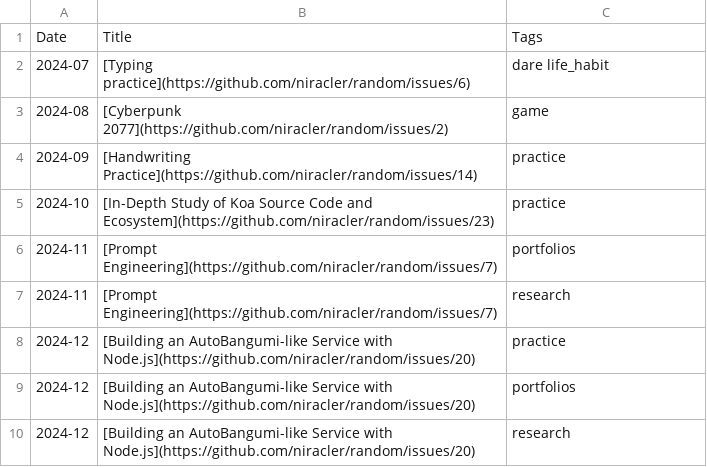
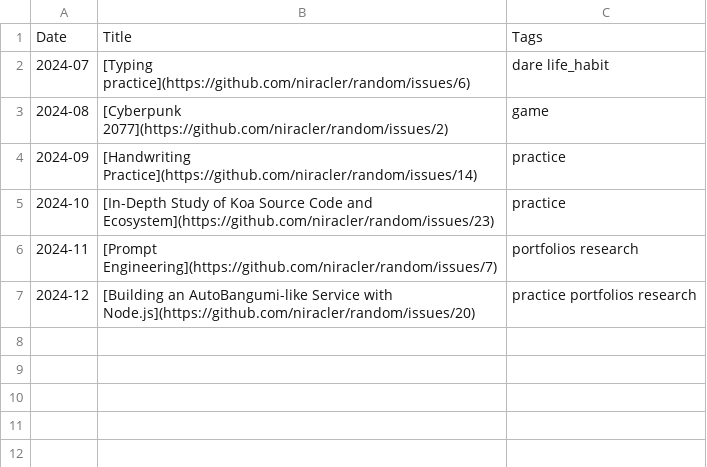
Before and after one commit to niracler/random, a CSV file: table.csv, drawn as a sheet.

Commit message:
Update table.csv

```diff
--- a/table.csv
+++ b/table.csv
@@ -5,6 +5,3 @@ Date,Title,Tags
 2024-10,[In-Depth Study of Koa Source Code and Ecosystem](https://github.com/niracler/random/issues/23),practice
-2024-11,[Prompt Engineering](https://github.com/niracler/random/issues/7),portfolios
-2024-11,[Prompt Engineering](https://github.com/niracler/random/issues/7),research
-2024-12,[Building an AutoBangumi-like Service with Node.js](https://github.com/niracler/random/issues/20),practice
-2024-12,[Building an AutoBangumi-like Service with Node.js](https://github.com/niracler/random/issues/20),portfolios
-2024-12,[Building an AutoBangumi-like Service with Node.js](https://github.com/niracler/random/issues/20),research
+2024-11,[Prompt Engineering](https://github.com/niracler/random/issues/7),portfolios research
+2024-12,[Building an AutoBangumi-like Service with Node.js](https://github.com/niracler/random/issues/20),practice portfolios research
```
